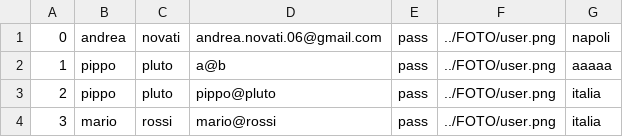
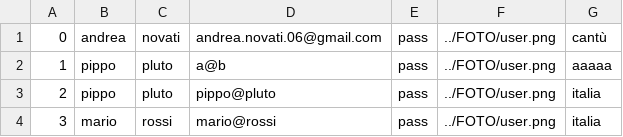
Before and after one commit to Biddo69/progettoEbay, a CSV file: CSV/utenti.csv, drawn as a sheet.

```diff
--- a/CSV/utenti.csv
+++ b/CSV/utenti.csv
@@ -1,2 +1,2 @@
-0;andrea;novati;andrea.novati.06@gmail.com;pass;../FOTO/user.png;napoli
+0;andrea;novati;andrea.novati.06@gmail.com;pass;../FOTO/user.png;cantù
 1;pippo;pluto;a@b;pass;../FOTO/user.png;aaaaa
```
Also changed, not shown: 9 other files.
